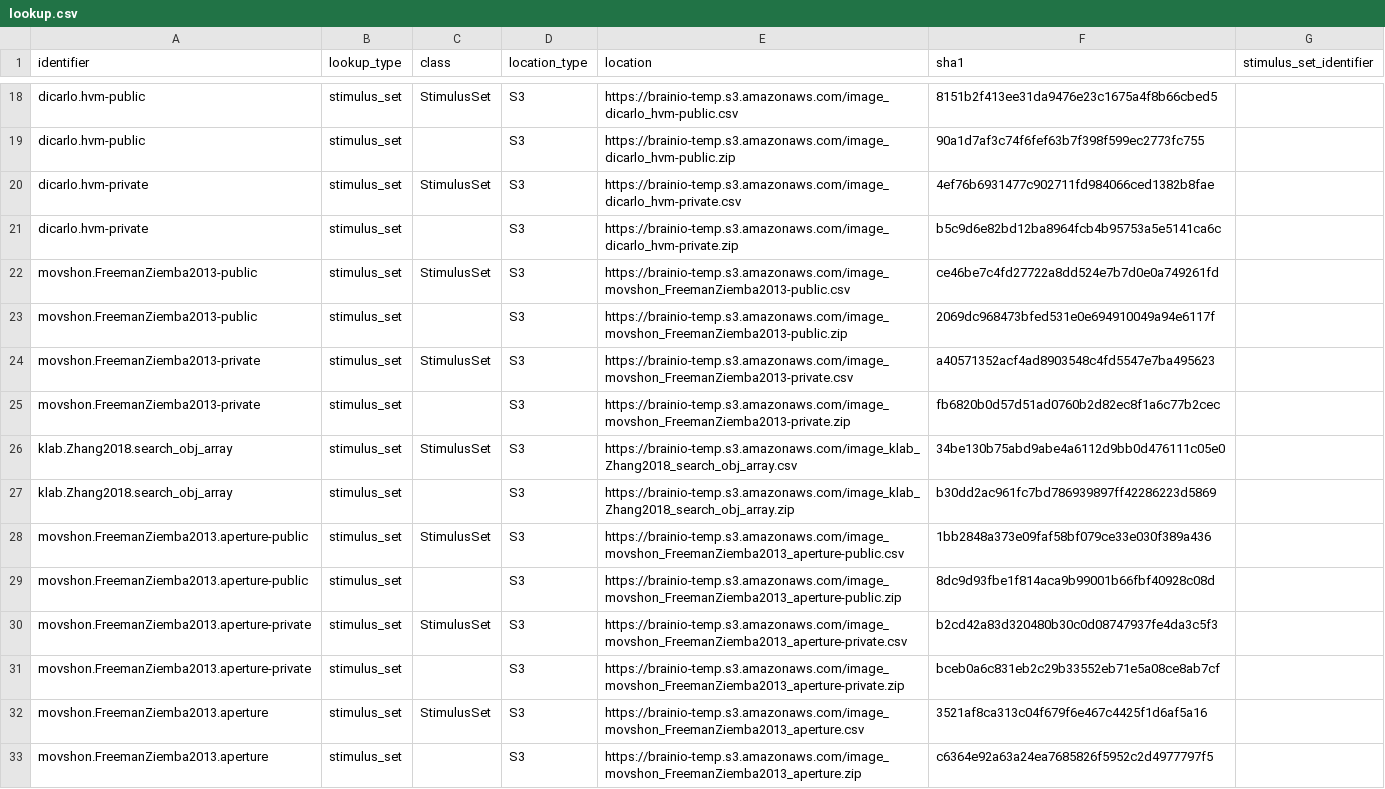
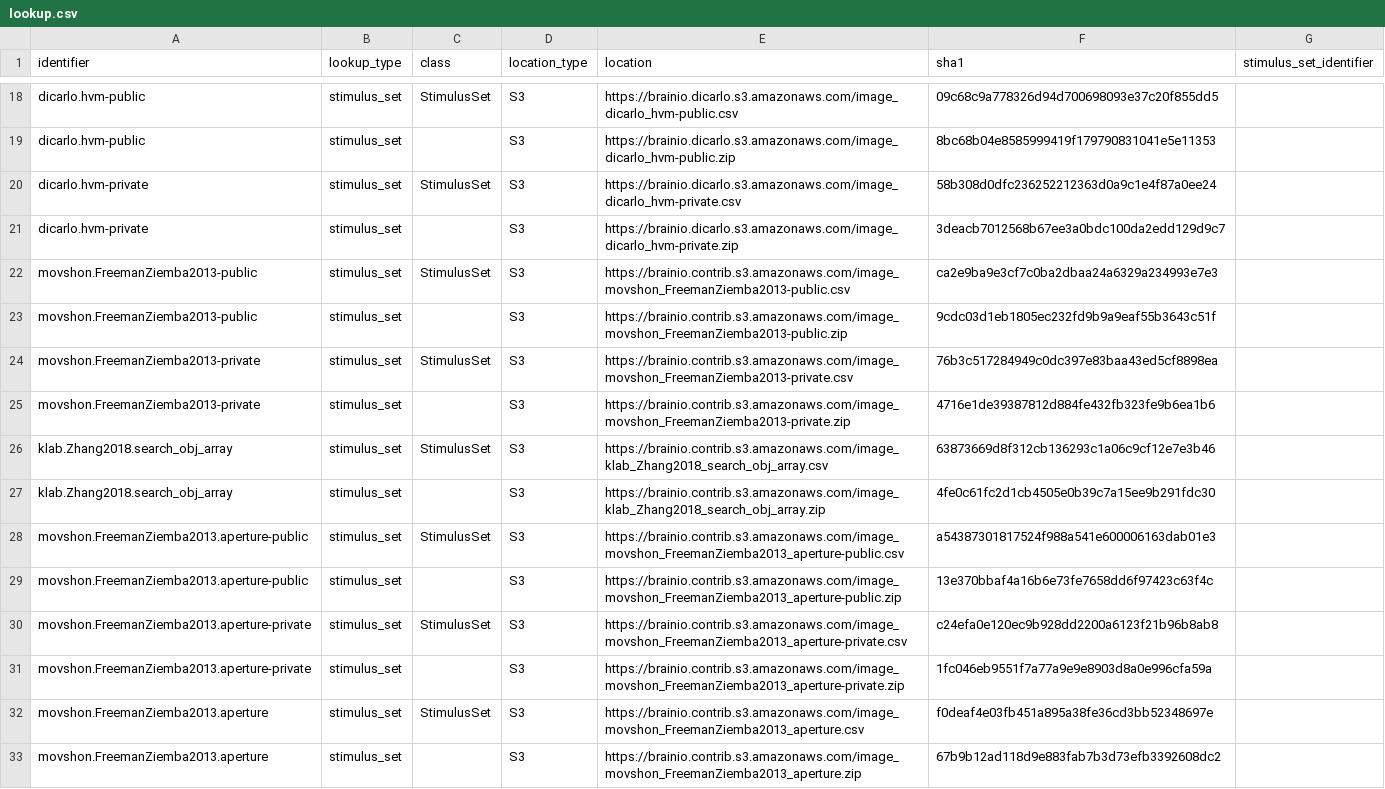
Before and after one commit to brain-score/brainio_collection, a CSV file: brainio_collection/lookup.csv, drawn as a sheet; only a part is shown, gaps mark what is left out; the diff covers the shown part only; the diff names each change by its address in the sheet, - before the commit and + after, or states it on an @@ line.

Commit message:
migrate data to proper buckets in brainio.*

```diff
--- a/brainio_collection/lookup.csv
+++ b/brainio_collection/lookup.csv
-E18 (location): https://brainio-temp.s3.amazonaws.com/image_dicarlo_hvm-public.csv
+E18 (location): https://brainio.dicarlo.s3.amazonaws.com/image_dicarlo_hvm-public.csv
-F18 (sha1): 8151b2f413ee31da9476e23c1675a4f8b66cbed5
+F18 (sha1): 09c68c9a778326d94d700698093e37c20f855dd5
-E19 (location): https://brainio-temp.s3.amazonaws.com/image_dicarlo_hvm-public.zip
+E19 (location): https://brainio.dicarlo.s3.amazonaws.com/image_dicarlo_hvm-public.zip
-F19 (sha1): 90a1d7af3c74f6fef63b7f398f599ec2773fc755
+F19 (sha1): 8bc68b04e8585999419f179790831041e5e11353
-E20 (location): https://brainio-temp.s3.amazonaws.com/image_dicarlo_hvm-private.csv
+E20 (location): https://brainio.dicarlo.s3.amazonaws.com/image_dicarlo_hvm-private.csv
-F20 (sha1): 4ef76b6931477c902711fd984066ced1382b8fae
+F20 (sha1): 58b308d0dfc236252212363d0a9c1e4f87a0ee24
-E21 (location): https://brainio-temp.s3.amazonaws.com/image_dicarlo_hvm-private.zip
+E21 (location): https://brainio.dicarlo.s3.amazonaws.com/image_dicarlo_hvm-private.zip
-F21 (sha1): b5c9d6e82bd12ba8964fcb4b95753a5e5141ca6c
+F21 (sha1): 3deacb7012568b67ee3a0bdc100da2edd129d9c7
-E22 (location): https://brainio-temp.s3.amazonaws.com/image_movshon_FreemanZiemba2013-public.csv
+E22 (location): https://brainio.contrib.s3.amazonaws.com/image_movshon_FreemanZiemba2013-public.csv
-F22 (sha1): ce46be7c4fd27722a8dd524e7b7d0e0a749261fd
+F22 (sha1): ca2e9ba9e3cf7c0ba2dbaa24a6329a234993e7e3
-E23 (location): https://brainio-temp.s3.amazonaws.com/image_movshon_FreemanZiemba2013-public.zip
+E23 (location): https://brainio.contrib.s3.amazonaws.com/image_movshon_FreemanZiemba2013-public.zip
-F23 (sha1): 2069dc968473bfed531e0e694910049a94e6117f
+F23 (sha1): 9cdc03d1eb1805ec232fd9b9a9eaf55b3643c51f
-E24 (location): https://brainio-temp.s3.amazonaws.com/image_movshon_FreemanZiemba2013-private.csv
+E24 (location): https://brainio.contrib.s3.amazonaws.com/image_movshon_FreemanZiemba2013-private.csv
-F24 (sha1): a40571352acf4ad8903548c4fd5547e7ba495623
+F24 (sha1): 76b3c517284949c0dc397e83baa43ed5cf8898ea
-E25 (location): https://brainio-temp.s3.amazonaws.com/image_movshon_FreemanZiemba2013-private.zip
+E25 (location): https://brainio.contrib.s3.amazonaws.com/image_movshon_FreemanZiemba2013-private.zip
-F25 (sha1): fb6820b0d57d51ad0760b2d82ec8f1a6c77b2cec
+F25 (sha1): 4716e1de39387812d884fe432fb323fe9b6ea1b6
-E26 (location): https://brainio-temp.s3.amazonaws.com/image_klab_Zhang2018_search_obj_array.csv
+E26 (location): https://brainio.contrib.s3.amazonaws.com/image_klab_Zhang2018_search_obj_array.csv
-F26 (sha1): 34be130b75abd9abe4a6112d9bb0d476111c05e0
+F26 (sha1): 63873669d8f312cb136293c1a06c9cf12e7e3b46
-E27 (location): https://brainio-temp.s3.amazonaws.com/image_klab_Zhang2018_search_obj_array.zip
+E27 (location): https://brainio.contrib.s3.amazonaws.com/image_klab_Zhang2018_search_obj_array.zip
-F27 (sha1): b30dd2ac961fc7bd786939897ff42286223d5869
+F27 (sha1): 4fe0c61fc2d1cb4505e0b39c7a15ee9b291fdc30
-E28 (location): https://brainio-temp.s3.amazonaws.com/image_movshon_FreemanZiemba2013_aperture-public.csv
+E28 (location): https://brainio.contrib.s3.amazonaws.com/image_movshon_FreemanZiemba2013_aperture-public.csv
-F28 (sha1): 1bb2848a373e09faf58bf079ce33e030f389a436
+F28 (sha1): a54387301817524f988a541e600006163dab01e3
-E29 (location): https://brainio-temp.s3.amazonaws.com/image_movshon_FreemanZiemba2013_aperture-public.zip
+E29 (location): https://brainio.contrib.s3.amazonaws.com/image_movshon_FreemanZiemba2013_aperture-public.zip
-F29 (sha1): 8dc9d93fbe1f814aca9b99001b66fbf40928c08d
+F29 (sha1): 13e370bbaf4a16b6e73fe7658dd6f97423c63f4c
-E30 (location): https://brainio-temp.s3.amazonaws.com/image_movshon_FreemanZiemba2013_aperture-private.csv
+E30 (location): https://brainio.contrib.s3.amazonaws.com/image_movshon_FreemanZiemba2013_aperture-private.csv
-F30 (sha1): b2cd42a83d320480b30c0d08747937fe4da3c5f3
+F30 (sha1): c24efa0e120ec9b928dd2200a6123f21b96b8ab8
-E31 (location): https://brainio-temp.s3.amazonaws.com/image_movshon_FreemanZiemba2013_aperture-private.zip
+E31 (location): https://brainio.contrib.s3.amazonaws.com/image_movshon_FreemanZiemba2013_aperture-private.zip
-F31 (sha1): bceb0a6c831eb2c29b33552eb71e5a08ce8ab7cf
+F31 (sha1): 1fc046eb9551f7a77a9e9e8903d8a0e996cfa59a
-E32 (location): https://brainio-temp.s3.amazonaws.com/image_movshon_FreemanZiemba2013_aperture.csv
+E32 (location): https://brainio.contrib.s3.amazonaws.com/image_movshon_FreemanZiemba2013_aperture.csv
-F32 (sha1): 3521af8ca313c04f679f6e467c4425f1d6af5a16
+F32 (sha1): f0deaf4e03fb451a895a38fe36cd3bb52348697e
-E33 (location): https://brainio-temp.s3.amazonaws.com/image_movshon_FreemanZiemba2013_aperture.zip
+E33 (location): https://brainio.contrib.s3.amazonaws.com/image_movshon_FreemanZiemba2013_aperture.zip
-F33 (sha1): c6364e92a63a24ea7685826f5952c2d4977797f5
+F33 (sha1): 67b9b12ad118d9e883fab7b3d73efb3392608dc2
```
Also changed, not shown: 1 added row, 1 removed row and 79 edited cells elsewhere in this file, 4 other files.
